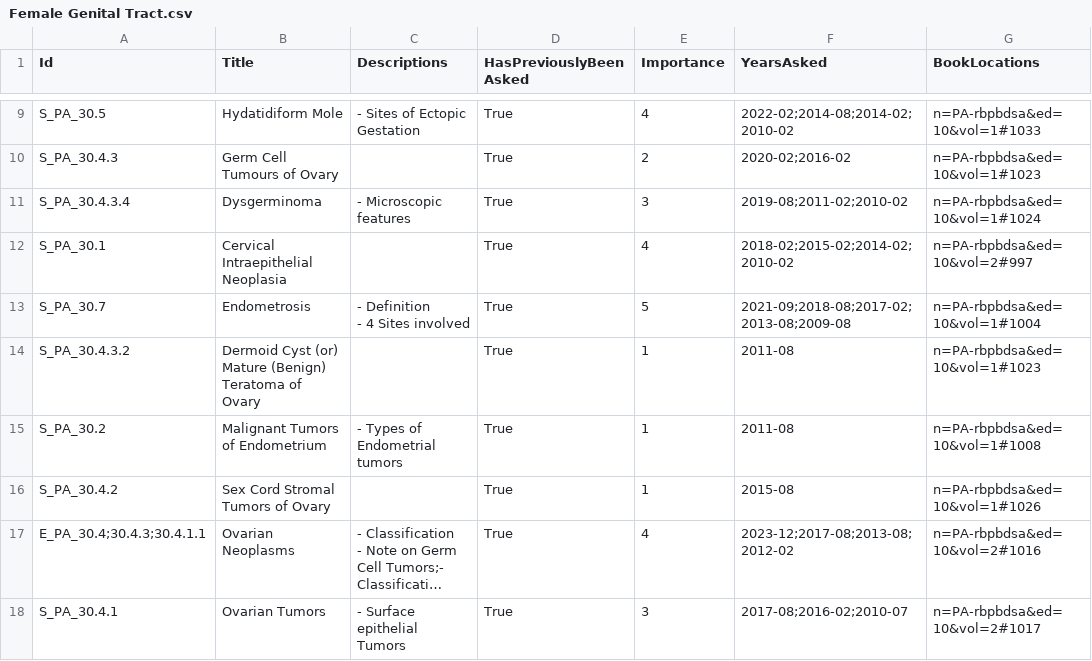
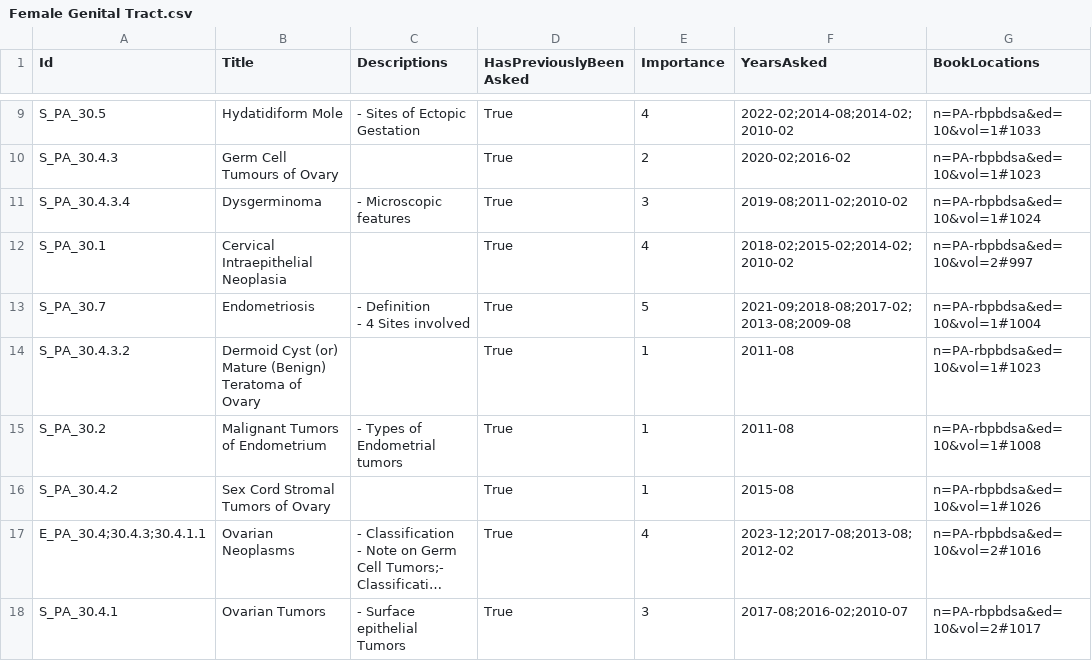
Before and after one commit to symptum/Symptum.Data, a CSV file: src/Symptum.Data/Subjects/Pathology/Question Bank/Paper 2/Female Genital Tract.csv, drawn as a sheet; only a part is shown, gaps mark what is left out; long unchanged cells end in …; the diff names each change by its address in the sheet, - before the commit and + after, or states it on an @@ line.

```diff
--- a/src/Symptum.Data/Subjects/Pathology/Question Bank/Paper 2/Female Genital Tract.csv
+++ b/src/Symptum.Data/Subjects/Pathology/Question Bank/Paper 2/Female Genital Tract.csv
-B13 (Title): Endometrosis
+B13 (Title): Endometriosis
```
Also changed, not shown: src/Symptum.Data/Subjects/Pathology/Question Bank/Paper 1/Environmental and Nutritional Disorders.csv, src/Symptum.Data/Subjects/Pathology/Question Bank/Paper 1/Infancy and Diseases of Childhood.csv, 26 other files.
